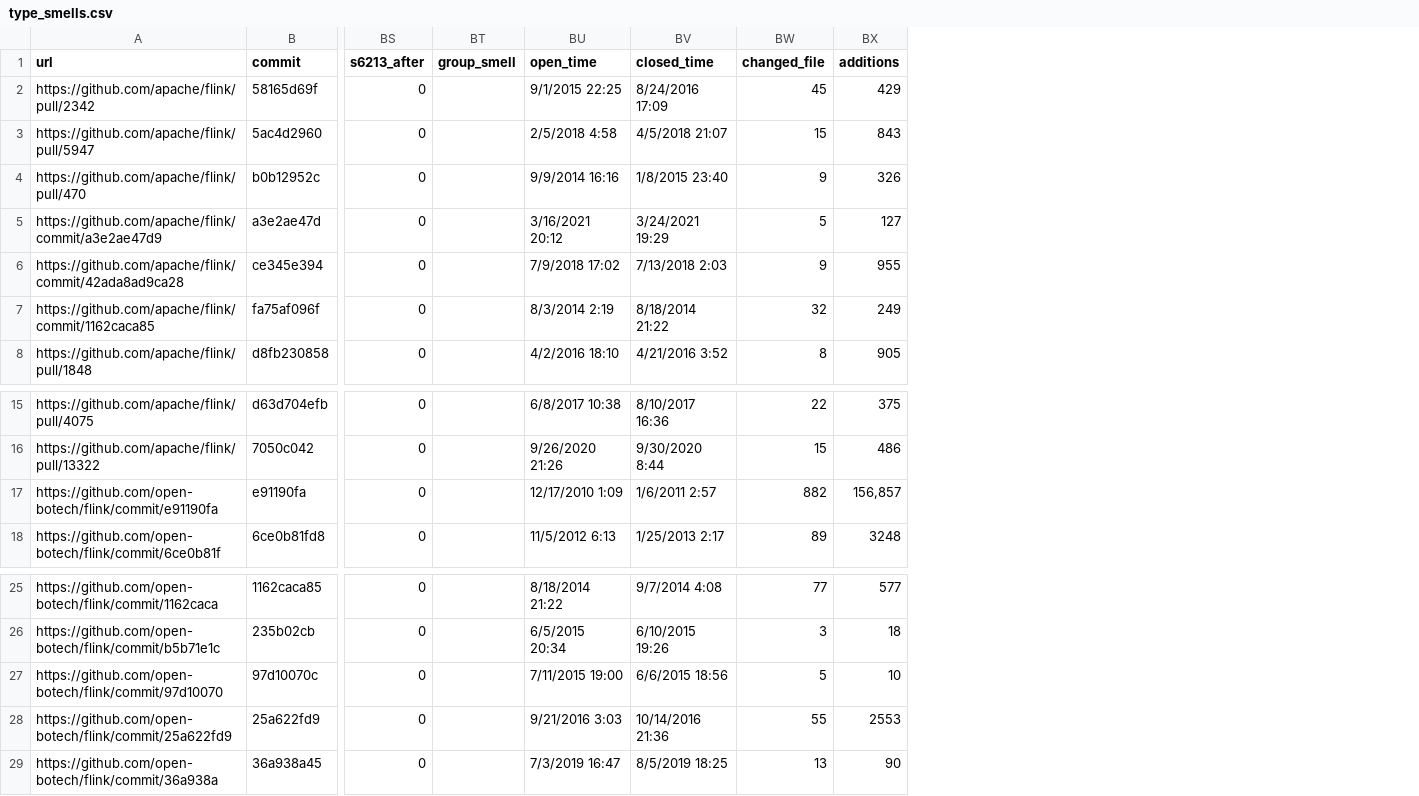
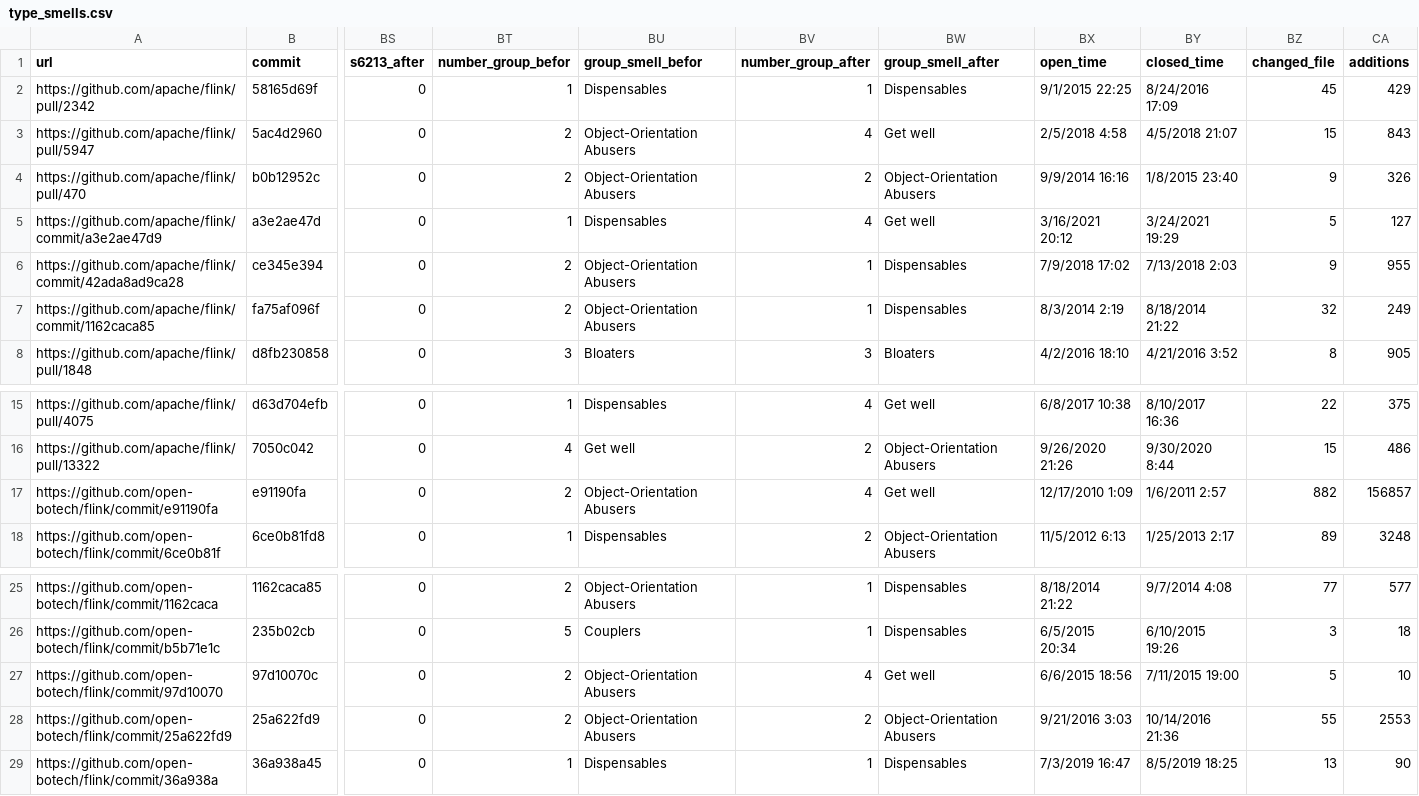
Before and after one commit to beaw21/Demo, a CSV file: test.04/type_smells.csv, drawn as a sheet; only a part is shown, gaps mark what is left out; removed rows and columns are numbered as before the commit, all else as after; the diff names each change by its address in the sheet, - before the commit and + after, or states it on an @@ line.

Commit message:
fix data in column and add data group smell befor &  after

```diff
--- a/test.04/type_smells.csv
+++ b/test.04/type_smells.csv
-column BT (group_smell), empty
+column BT (number_group_befor), rows 2-8: 1 | 2 | 2 | 1 | 2 | 2 | 3; rows 15-18: 1 | 4 | 2 | 1; rows 25-29: 2 | 5 | 2 | 2 | 1
+column BU (group_smell_befor), rows 2-8: Dispensables | Object-Orientation Abusers | Object-Orientation Abusers | Dispensables | Object-Orientation Abusers | Object-Orientation Abusers | Bloaters; rows 15-18: Dispensables | Get well | Object-Orientation Abusers | Dispensables; rows 25-29: Object-Orientation Abusers | Couplers | Object-Orientation Abusers | Object-Orientation Abusers | Dispensables
+column BV (number_group_after), rows 2-8: 1 | 4 | 2 | 4 | 1 | 1 | 3; rows 15-18: 4 | 2 | 4 | 2; rows 25-29: 1 | 1 | 4 | 2 | 1
+column BW (group_smell_after), rows 2-8: Dispensables | Get well | Object-Orientation Abusers | Get well | Dispensables | Dispensables | Bloaters; rows 15-18: Get well | Object-Orientation Abusers | Get well | Object-Orientation Abusers; rows 25-29: Dispensables | Dispensables | Get well | Object-Orientation Abusers | Dispensables
-CA17 (additions): 156,857
+CA17 (additions): 156857
-BX27 (open_time): 7/11/2015 19:00
+BX27 (open_time): 6/6/2015 18:56
-BY27 (closed_time): 6/6/2015 18:56
+BY27 (closed_time): 7/11/2015 19:00
```
Also changed, not shown: test.04/data_flink.csv.
